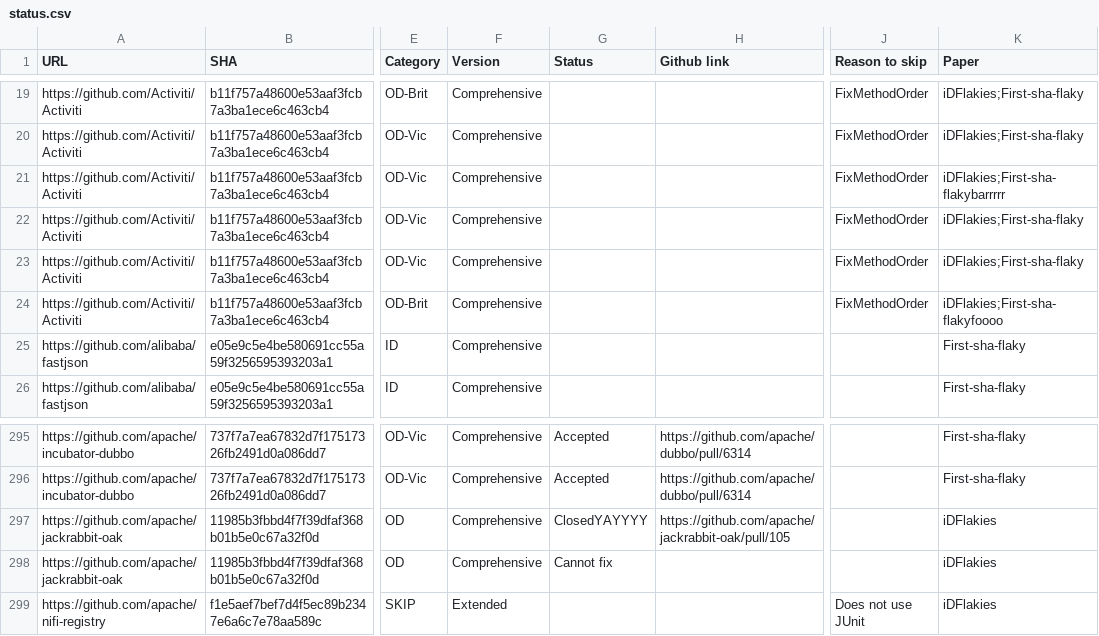
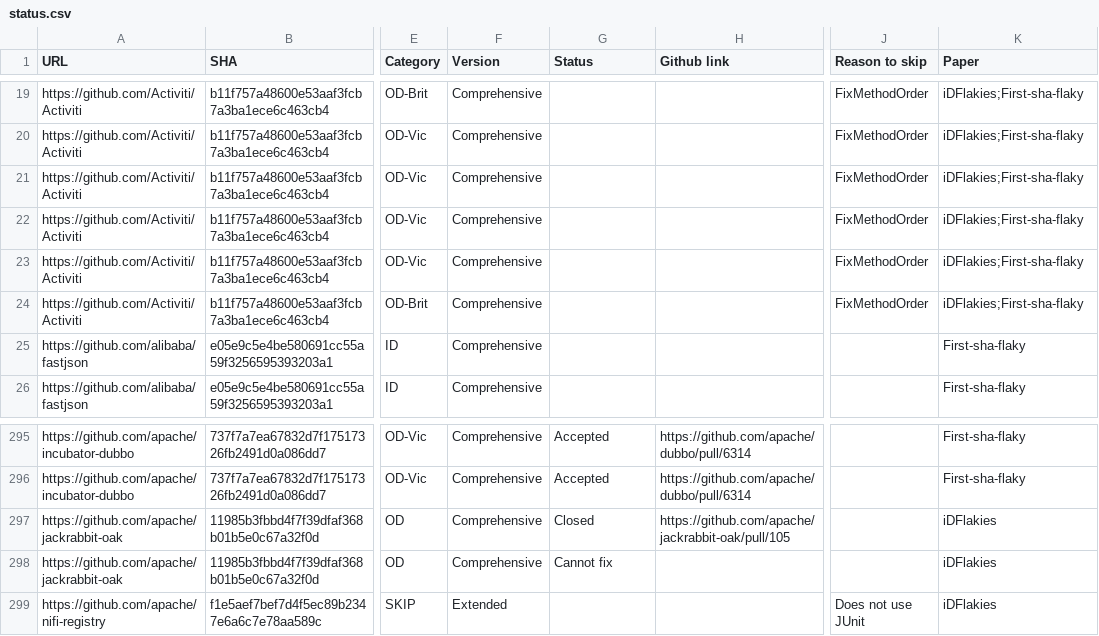
Before and after one commit to winglam/563-project, a CSV file: status.csv, drawn as a sheet; only a part is shown, gaps mark what is left out; the diff names each change by its address in the sheet, - before the commit and + after, or states it on an @@ line.

Commit message:
reverting changes for testing update.

```diff
--- a/status.csv
+++ b/status.csv
-K21 (Paper): iDFlakies;First-sha-flakybarrrrr
+K21 (Paper): iDFlakies;First-sha-flaky
-K24 (Paper): iDFlakies;First-sha-flakyfoooo
+K24 (Paper): iDFlakies;First-sha-flaky
-G297 (Status): ClosedYAYYYY
+G297 (Status): Closed
```
